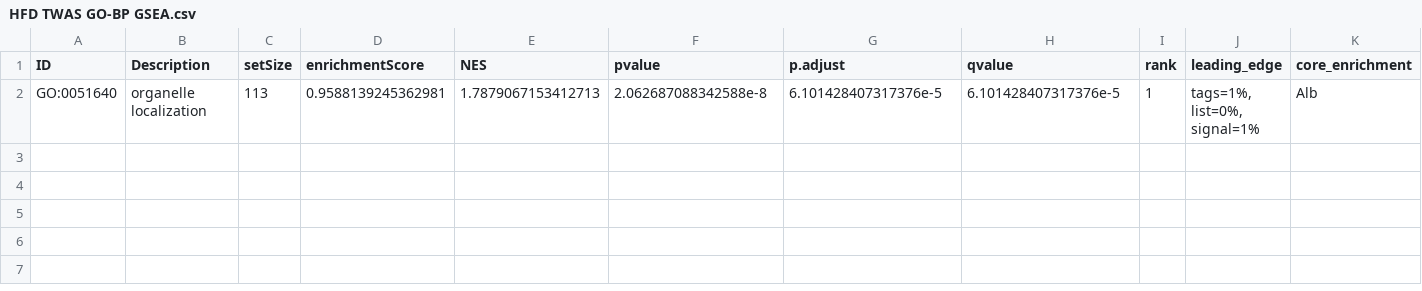
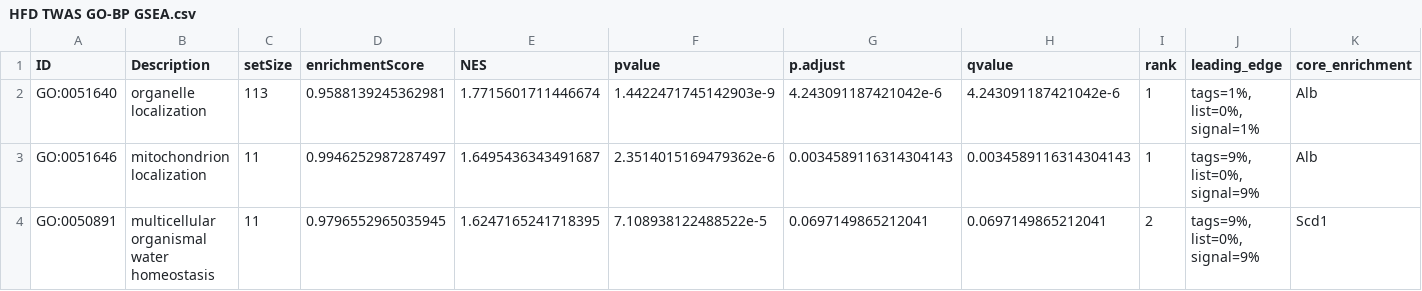
Before and after one commit to BridgesLab/PrecisionNutrition, a CSV file: Mouse Genetics/Cholesterol/HFD TWAS GO-BP GSEA.csv, drawn as a sheet.

```diff
--- a/Mouse Genetics/Cholesterol/HFD TWAS GO-BP GSEA.csv
+++ b/Mouse Genetics/Cholesterol/HFD TWAS GO-BP GSEA.csv
@@ -1,2 +1,4 @@
 ID,Description,setSize,enrichmentScore,NES,pvalue,p.adjust,qvalue,rank,leading_edge,core_enrichment
-GO:0051640,organelle localization,113,0.9588139245362981,1.7879067153412713,2.062687088342588e-8,6.101428407317376e-5,6.101428407317376e-5,1,"tags=1%, list=0%, signal=1%",Alb
+GO:0051640,organelle localization,113,0.9588139245362981,1.7715601711446674,1.4422471745142903e-9,4.243091187421042e-6,4.243091187421042e-6,1,"tags=1%, list=0%, signal=1%",Alb
+GO:0051646,mitochondrion localization,11,0.9946252987287497,1.6495436343491687,2.3514015169479362e-6,0.0034589116314304143,0.0034589116314304143,1,"tags=9%, list=0%, signal=9%",Alb
+GO:0050891,multicellular organismal water homeostasis,11,0.9796552965035945,1.6247165241718395,7.108938122488522e-5,0.0697149865212041,0.0697149865212041,2,"tags=9%, list=0%, signal=9%",Scd1
```
Also changed, not shown: Mouse Genetics/Cholesterol/HFD TWAS GO-BP Enrichment.csv, Mouse Genetics/Cholesterol/NCD TWAS GO-BP Enrichment.csv, 52 other files.
